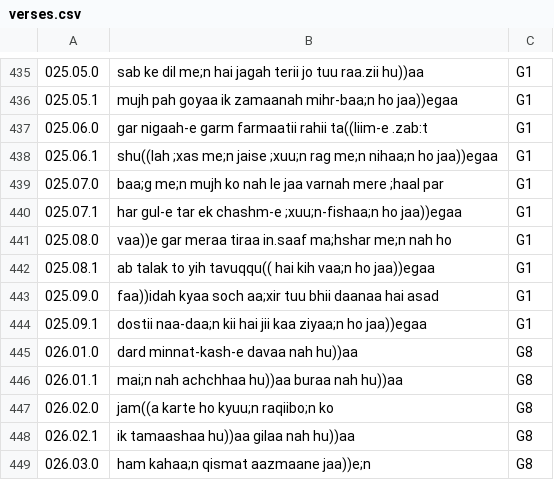
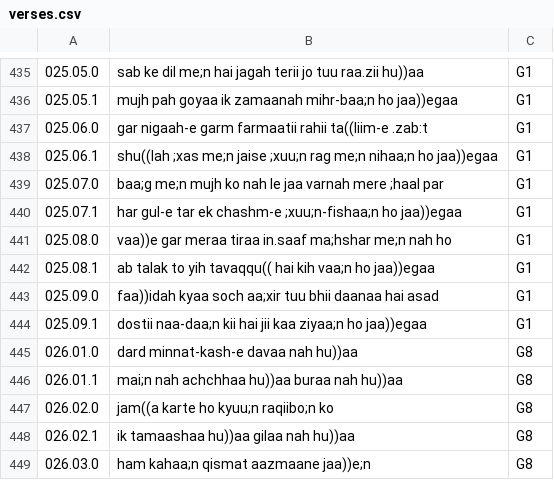
Before and after one commit to seanpue/ghalib-concordance, a CSV file: input/verses.csv, drawn as a sheet; only a part is shown, gaps mark what is left out.

```diff
--- a/input/verses.csv
+++ b/input/verses.csv
@@ -441,3 +441,3 @@
 025.08.0, vaa))e gar meraa tiraa in.saaf ma;hshar me;n nah ho,G1
-025.08.1, ab talak to yih tavuqqu(( hai kih vaa;n ho jaa))egaa,G1
+025.08.1, ab talak to yih tavaqqu(( hai kih vaa;n ho jaa))egaa,G1
 025.09.0, faa))idah kyaa soch aa;xir tuu bhii daanaa hai asad,G1
```
Also changed, not shown: input/okay.csv, output/conc_details.csv, 9 other files.
